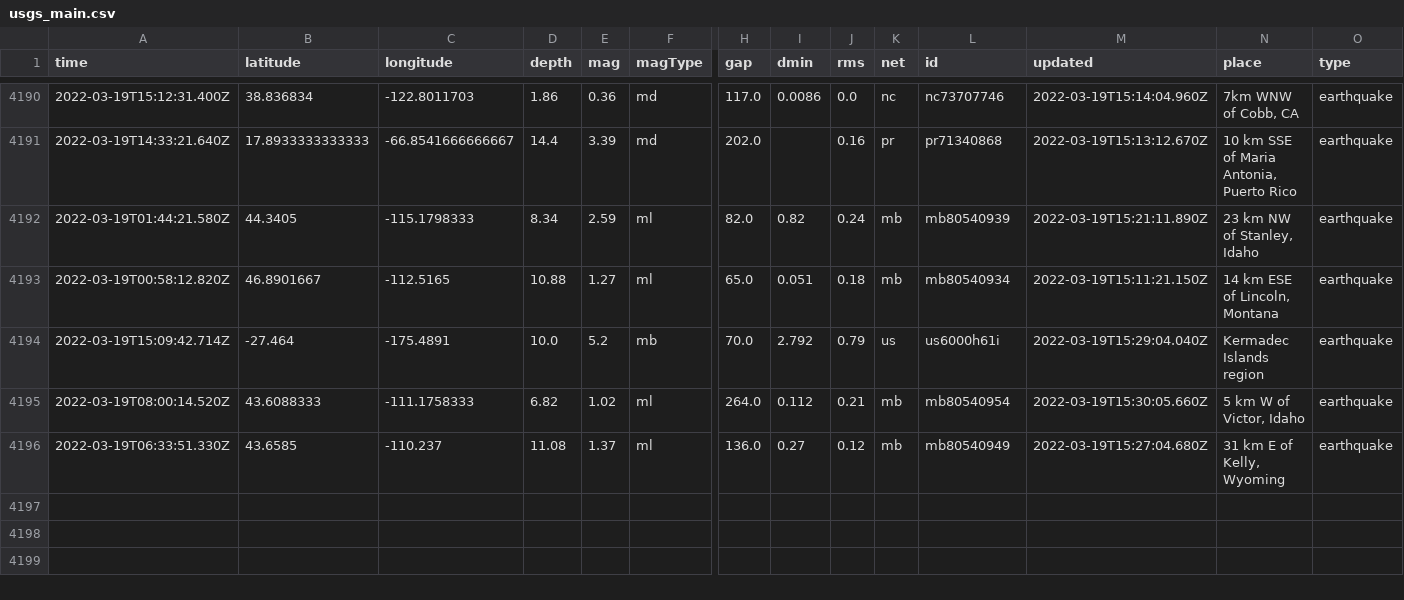
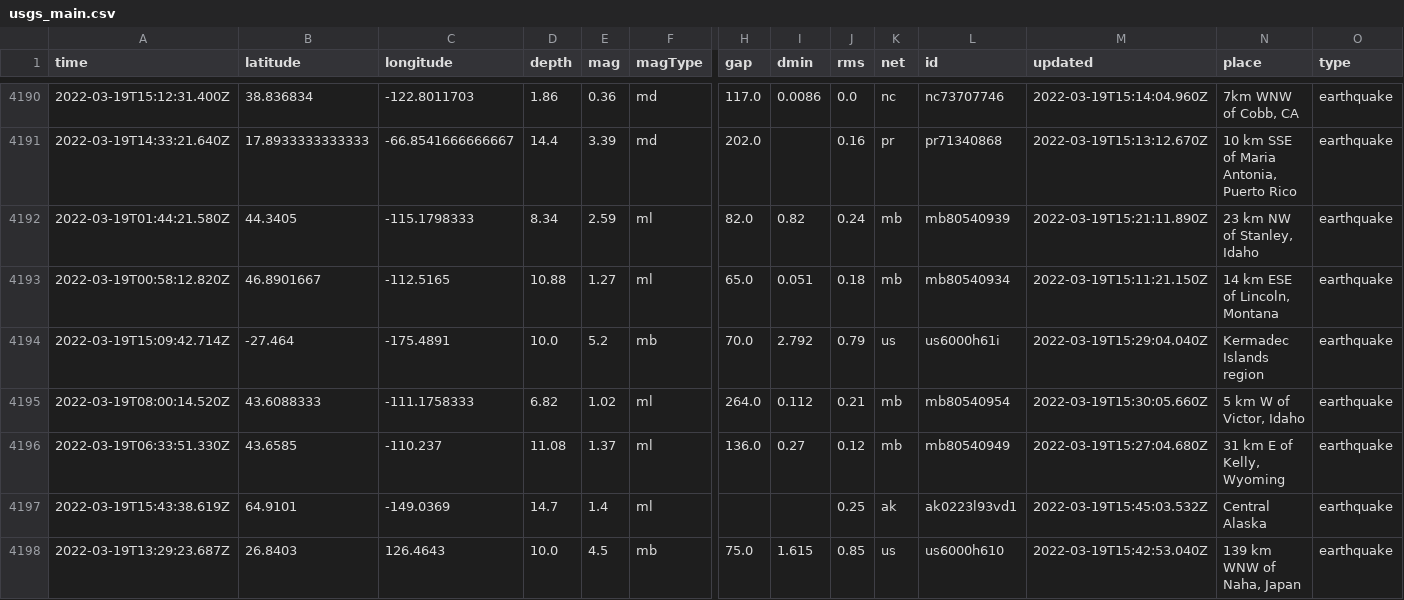
Before and after one commit to kmaepetrin/nicar22-github-actions, a CSV file: usgs_main.csv, drawn as a sheet; only a part is shown, gaps mark what is left out; rows hold the shown columns only; the diff names each change by its address in the sheet, - before the commit and + after, or states it on an @@ line.

```diff
--- a/usgs_main.csv
+++ b/usgs_main.csv
+row 4197: 2022-03-19T15:43:38.619Z | 64.9101 | -149.0369 | 14.7 | 1.4 | ml |  |  | 0.25 | ak | ak0223l93vd1 | 2022-03-19T15:45:03.532Z | Central Alaska | earthquake
+row 4198: 2022-03-19T13:29:23.687Z | 26.8403 | 126.4643 | 10.0 | 4.5 | mb | 75.0 | 1.615 | 0.85 | us | us6000h610 | 2022-03-19T15:42:53.040Z | 139 km WNW of Naha, Japan | earthquake
```
Also changed, not shown: usgs_current.csv.
